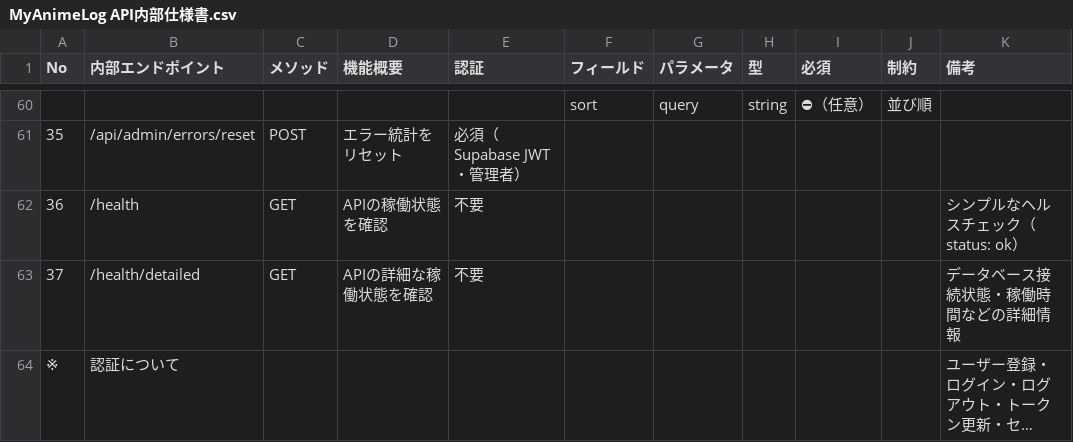
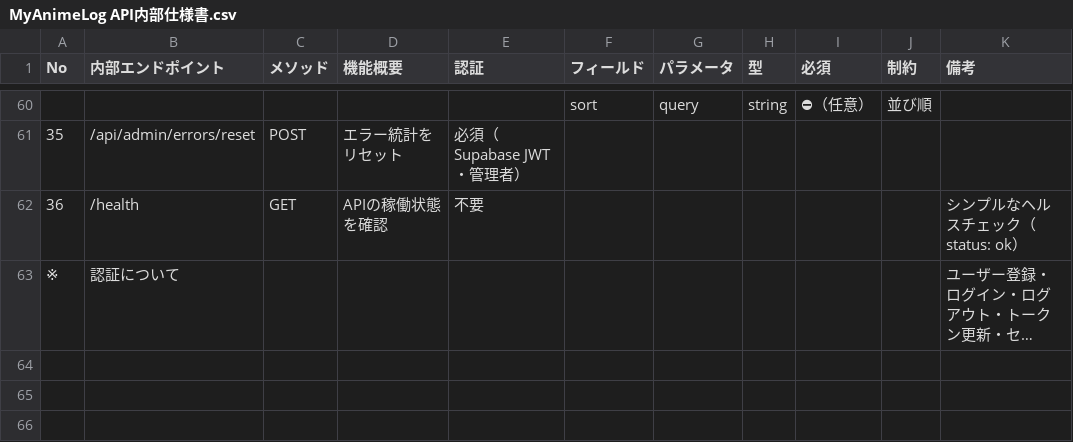
Before and after one commit to Action0358/MyAnimeLogs, a CSV file: docs/MyAnimeLog API内部仕様書.csv, drawn as a sheet; only a part is shown, gaps mark what is left out; long unchanged cells end in …; the diff names each change by its address in the sheet, - before the commit and + after, or states it on an @@ line.

```diff
--- a/docs/MyAnimeLog API内部仕様書.csv
+++ b/docs/MyAnimeLog API内部仕様書.csv
-row 63: 37 | /health/detailed | GET | APIの詳細な稼働状態を確認 | 不要 |  |  |  |  |  | データベース接続状態・稼働時間などの詳細情報
```
Also changed, not shown: docs/MyAnimeLog API外部設計書.csv, docs/MyAnimeLog 外部API連携仕様.csv, 5 other files.
